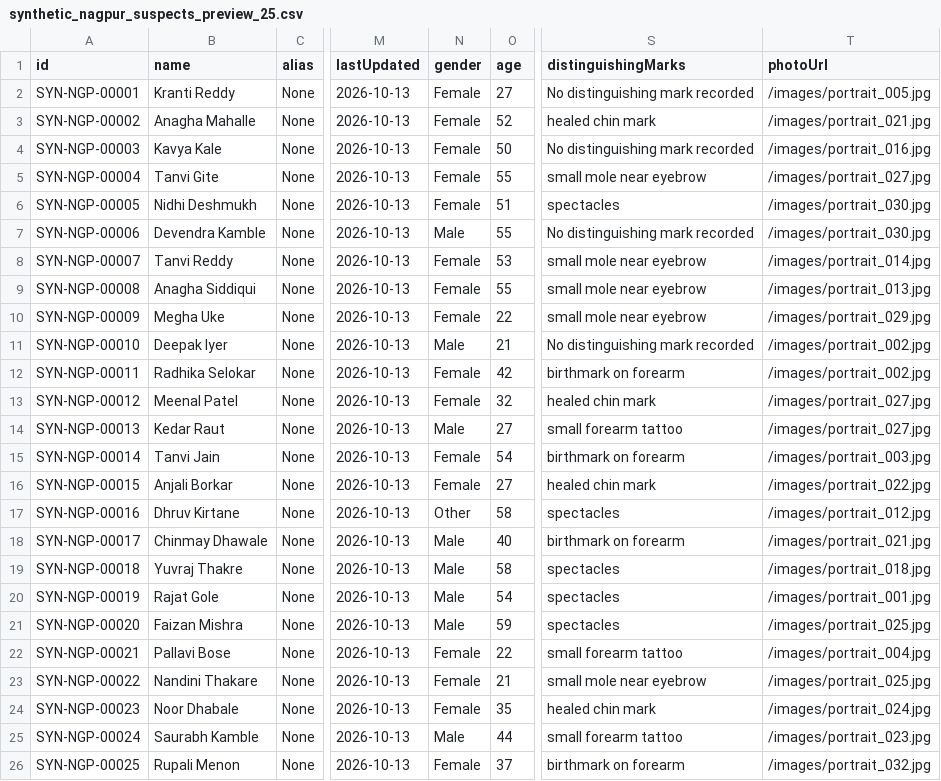
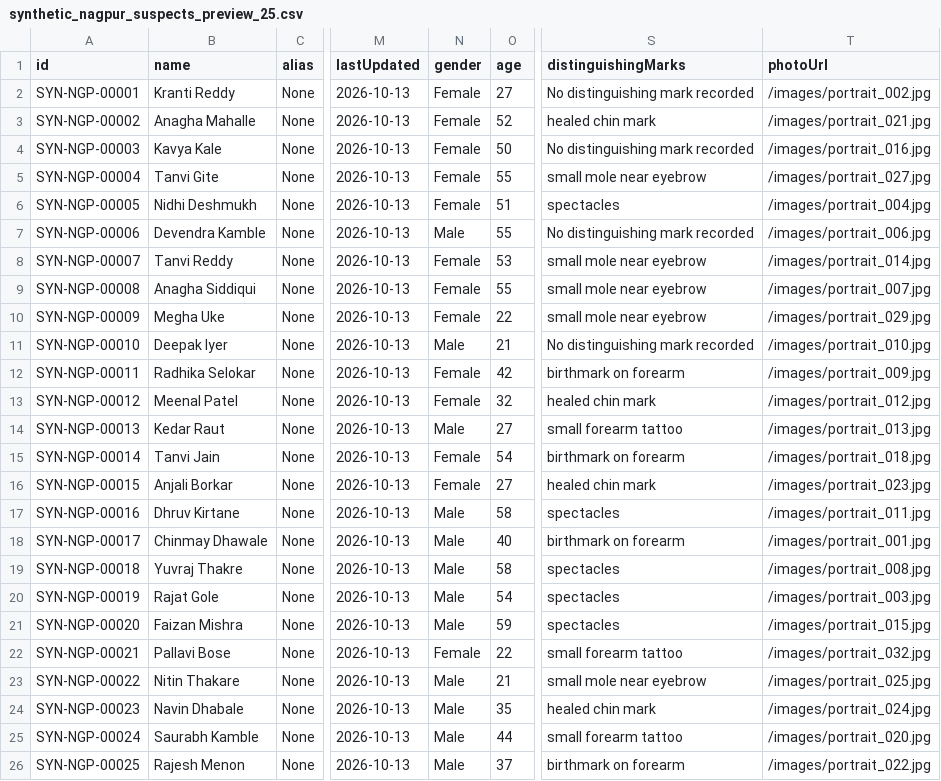
Before and after one commit to YashRahane2026/MajorProject, a CSV file: data/demo/synthetic_nagpur_suspects_preview_25.csv, drawn as a sheet; only a part is shown, gaps mark what is left out; the diff names each change by its address in the sheet, - before the commit and + after, or states it on an @@ line.

Commit message:
feat: biometric portrait deduplication, gender alignment and 5k augmentation pipeline

```diff
--- a/data/demo/synthetic_nagpur_suspects_preview_25.csv
+++ b/data/demo/synthetic_nagpur_suspects_preview_25.csv
-T2 (photoUrl): /images/portrait_005.jpg
+T2 (photoUrl): /images/portrait_002.jpg
-T6 (photoUrl): /images/portrait_030.jpg
+T6 (photoUrl): /images/portrait_004.jpg
-T7 (photoUrl): /images/portrait_030.jpg
+T7 (photoUrl): /images/portrait_006.jpg
-T9 (photoUrl): /images/portrait_013.jpg
+T9 (photoUrl): /images/portrait_007.jpg
-T11 (photoUrl): /images/portrait_002.jpg
+T11 (photoUrl): /images/portrait_010.jpg
-T12 (photoUrl): /images/portrait_002.jpg
+T12 (photoUrl): /images/portrait_009.jpg
-T13 (photoUrl): /images/portrait_027.jpg
+T13 (photoUrl): /images/portrait_012.jpg
-T14 (photoUrl): /images/portrait_027.jpg
+T14 (photoUrl): /images/portrait_013.jpg
-T15 (photoUrl): /images/portrait_003.jpg
+T15 (photoUrl): /images/portrait_018.jpg
-T16 (photoUrl): /images/portrait_022.jpg
+T16 (photoUrl): /images/portrait_023.jpg
-N17 (gender): Other
+N17 (gender): Male
-T17 (photoUrl): /images/portrait_012.jpg
+T17 (photoUrl): /images/portrait_011.jpg
-T18 (photoUrl): /images/portrait_021.jpg
+T18 (photoUrl): /images/portrait_001.jpg
-T19 (photoUrl): /images/portrait_018.jpg
+T19 (photoUrl): /images/portrait_008.jpg
-T20 (photoUrl): /images/portrait_001.jpg
+T20 (photoUrl): /images/portrait_003.jpg
-T21 (photoUrl): /images/portrait_025.jpg
+T21 (photoUrl): /images/portrait_015.jpg
-T22 (photoUrl): /images/portrait_004.jpg
+T22 (photoUrl): /images/portrait_032.jpg
-B23 (name): Nandini Thakare
+B23 (name): Nitin Thakare
-N23:N24 (gender): Female
+N23:N24 (gender): Male
-B24 (name): Noor Dhabale
+B24 (name): Navin Dhabale
-T25 (photoUrl): /images/portrait_023.jpg
+T25 (photoUrl): /images/portrait_020.jpg
-B26 (name): Rupali Menon
+B26 (name): Rajesh Menon
-N26 (gender): Female
+N26 (gender): Male
-T26 (photoUrl): /images/portrait_032.jpg
+T26 (photoUrl): /images/portrait_022.jpg
```
Also changed, not shown: 16 other files.
